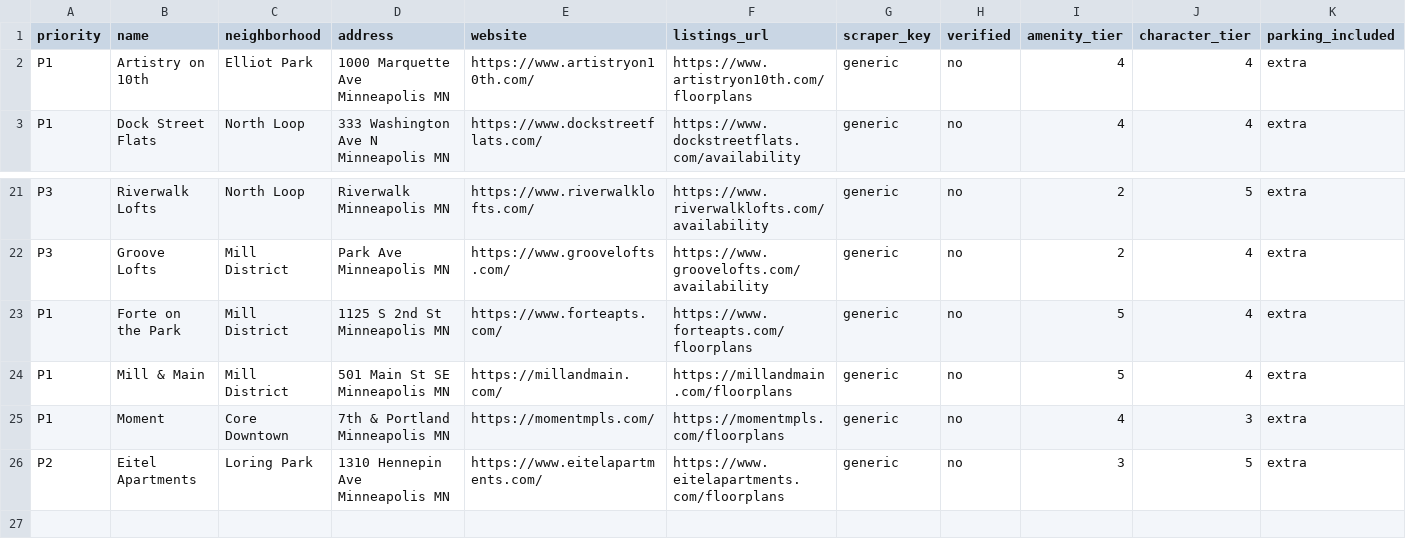
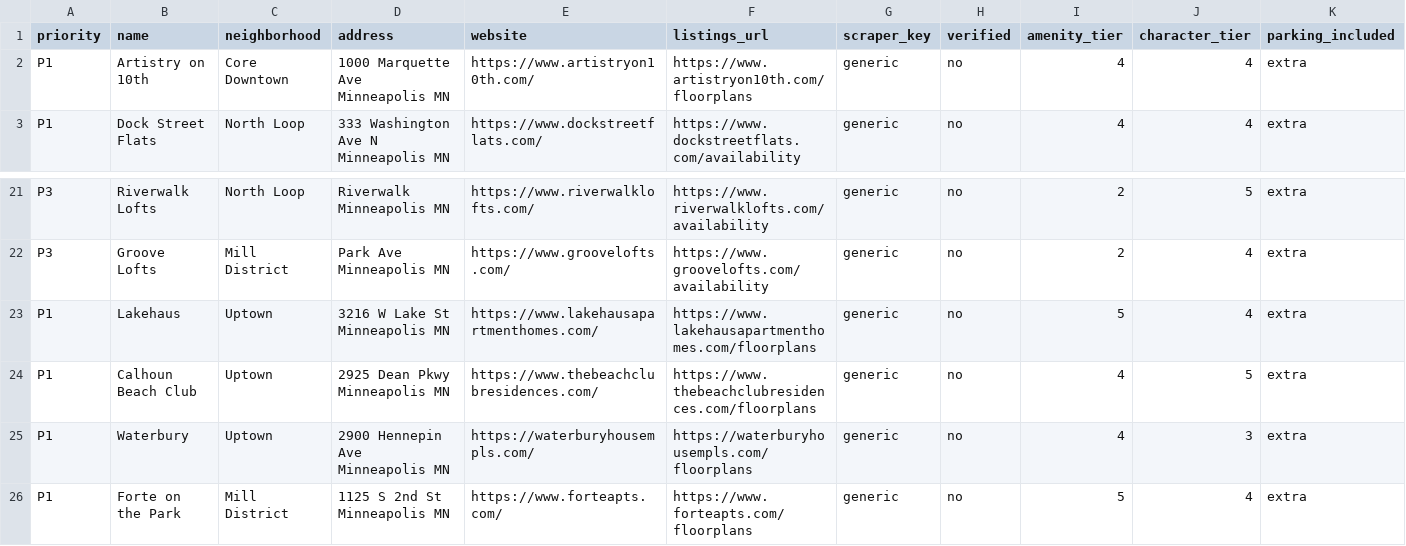
Before and after one commit to jfunk9/apartment-scrubber, a CSV file: buildings.csv, drawn as a sheet; only a part is shown, gaps mark what is left out; the shorter side is filled out with more unchanged rows; rows hold the shown columns only; the diff names each change by its address in the sheet, - before the commit and + after, or states it on an @@ line.

Commit message:
fix Uptown URLs - real domains from Jason

```diff
--- a/buildings.csv
+++ b/buildings.csv
-C2 (neighborhood): Elliot Park
+C2 (neighborhood): Core Downtown
+row 23: P1 | Lakehaus | Uptown | 3216 W Lake St Minneapolis MN | https://www.lakehausapartmenthomes.com/ | https://www.lakehausapartmenthomes.com/floorplans | generic | no | 5 | 4 | extra
+row 24: P1 | Calhoun Beach Club | Uptown | 2925 Dean Pkwy Minneapolis MN | https://www.thebeachclubresidences.com/ | https://www.thebeachclubresidences.com/floorplans | generic | no | 4 | 5 | extra
+row 25: P1 | Waterbury | Uptown | 2900 Hennepin Ave Minneapolis MN | https://waterburyhousempls.com/ | https://waterburyhousempls.com/floorplans | generic | no | 4 | 3 | extra
```
